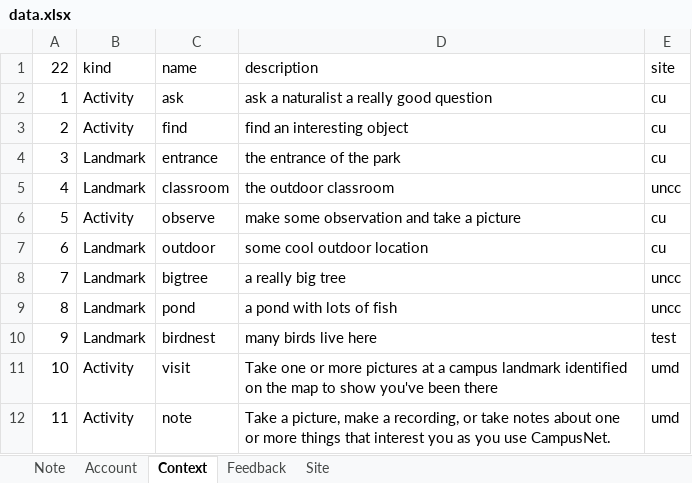
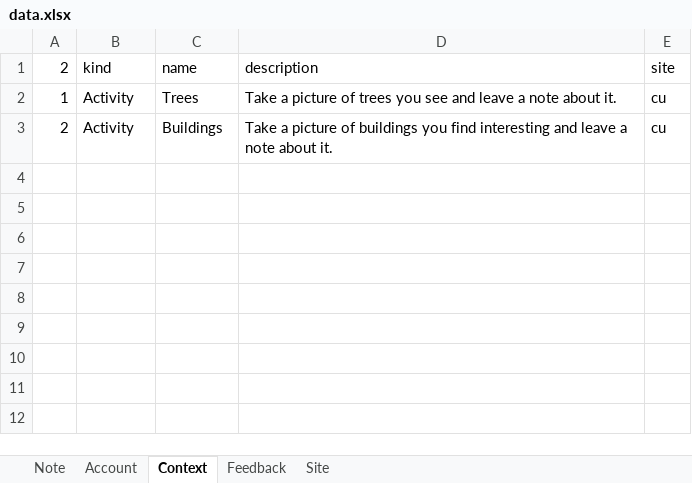
Before and after one commit to jasoma/naturenet-api, an Excel workbook: data.xlsx, sheet Context, drawn as a sheet; only a part is shown; values as stored, in another font and other column widths than the file's, no borders; the diff covers the shown part only; the diff names each change by its address in the sheet, - before the commit and + after, or states it on an @@ line.

```diff
--- a/data.xlsx (sheet Context)
+++ b/data.xlsx (sheet Context)
-A1: 22
+A1: 2
-C2 (name): ask
+C2 (name): Trees
-D2 (description): ask a naturalist a really good question
+D2 (description): Take a picture of trees you see and leave a note about it.
-C3 (name): find
+C3 (name): Buildings
-D3 (description): find an interesting object
+D3 (description): Take a picture of buildings you find interesting and leave a note about it.
-row 4: 3 | Landmark | entrance | the entrance of the park | cu
-row 5: 4 | Landmark | classroom | the outdoor classroom | uncc
-row 6: 5 | Activity | observe | make some observation and take a picture | cu
-row 7: 6 | Landmark | outdoor | some cool outdoor location | cu
-row 8: 7 | Landmark | bigtree | a really big tree | uncc
-row 9: 8 | Landmark | pond | a pond with lots of fish | uncc
-row 10: 9 | Landmark | birdnest | many birds live here | test
-row 11: 10 | Activity | visit | Take one or more pictures at a campus landmark identified on the map to show you've been there | umd
-row 12: 11 | Activity | note | Take a picture, make a recording, or take notes about one or more things that interest you as you use CampusNet. | umd
```
Also changed, not shown: 11 removed rows elsewhere in this sheet, sheet Note, sheet Feedback, sheet Account, 3 other files.
